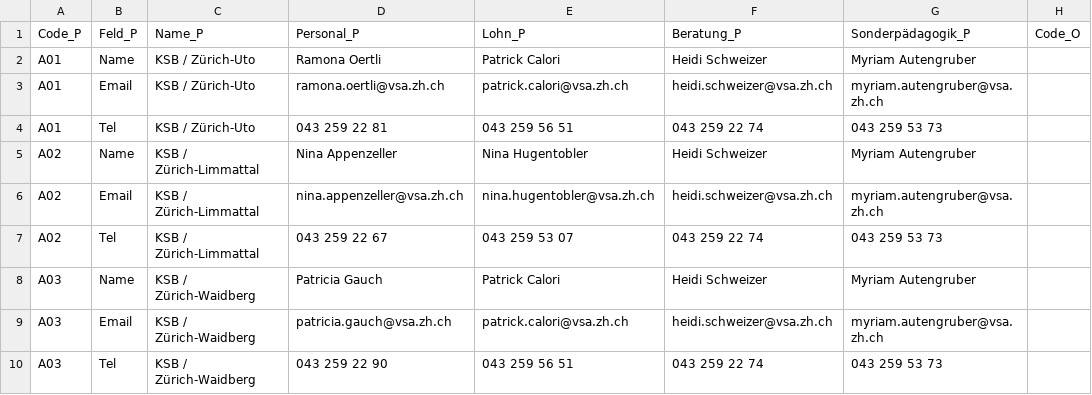
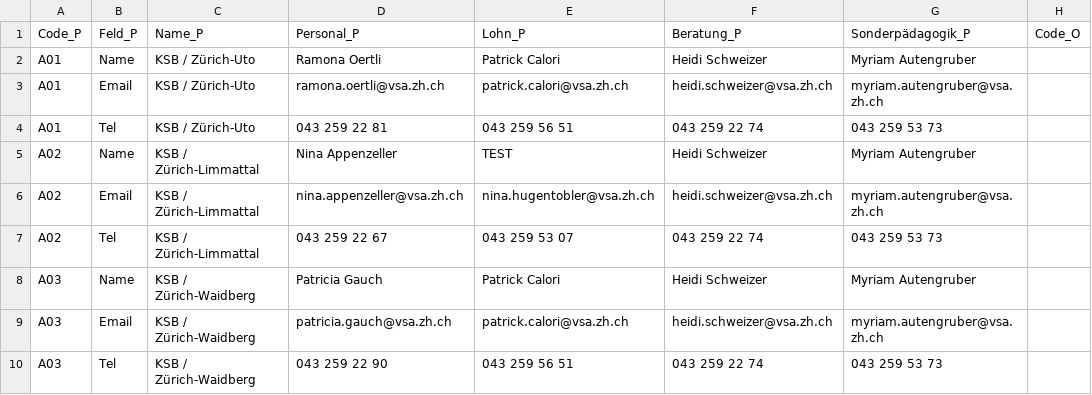
Before and after one commit to statistikZH/Visualisierung_VSAKarte, a CSV file: Data/VSA_Kantonskarte.csv, drawn as a sheet; only a part is shown; the diff names each change by its address in the sheet, - before the commit and + after, or states it on an @@ line.

Commit message:
Update VSA_Kantonskarte.csv

```diff
--- a/Data/VSA_Kantonskarte.csv
+++ b/Data/VSA_Kantonskarte.csv
-E5 (Lohn_P): Nina Hugentobler
+E5 (Lohn_P): TEST
```
